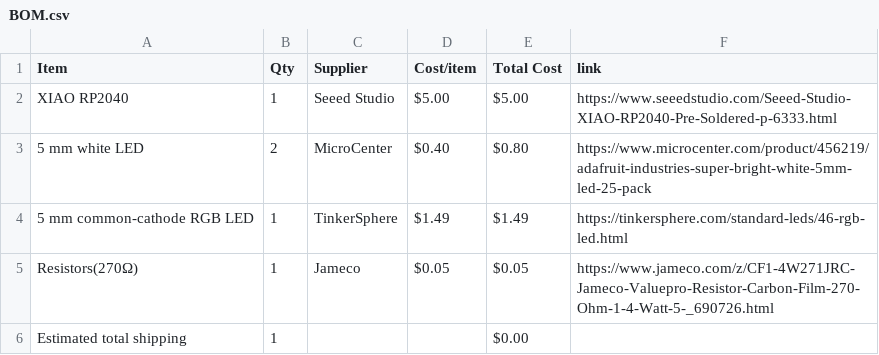
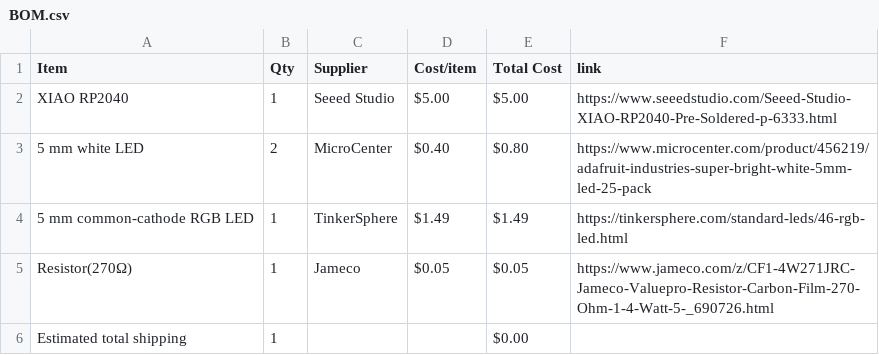
Before and after one commit to 528390/Hack-Club-Half-Life-Displays-Project, a CSV file: BOM.csv, drawn as a sheet.

Commit message:
Sync Displays from Half Life

```diff
--- a/BOM.csv
+++ b/BOM.csv
@@ -4,3 +4,3 @@ XIAO RP2040,1,Seeed Studio,$5.00,$5.00,https://www.seeedstudio.com/Seeed-Studio-
 5 mm common-cathode RGB LED,1,TinkerSphere,$1.49,$1.49,https://tinkersphere.com/standard-leds/46-rgb-led.html
-Resistors(270Ω),1,Jameco,$0.05,$0.05,https://www.jameco.com/z/CF1-4W271JRC-Jameco-Valuepro-Resistor-Carbon-Film-270-Ohm-1-4-Watt-5-_690726.html
+Resistor(270Ω),1,Jameco,$0.05,$0.05,https://www.jameco.com/z/CF1-4W271JRC-Jameco-Valuepro-Resistor-Carbon-Film-270-Ohm-1-4-Watt-5-_690726.html
 Estimated total shipping,1,,,$0.00,
```
